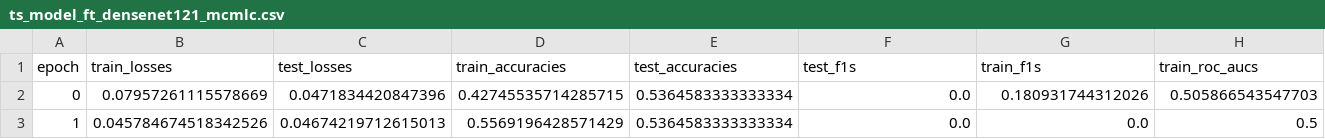
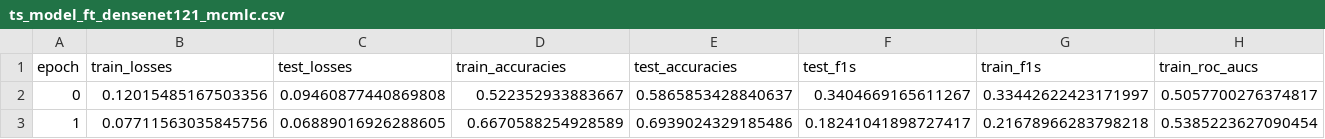
Before and after one commit to Luis-alba-sanchez/Retinal-Disease-Image-Classifier, a CSV file: model-training/Training-Statistics/ts_model_ft_densenet121_mcmlc.csv, drawn as a sheet; only a part is shown; the diff covers the shown part only; the diff names each change by its address in the sheet, - before the commit and + after, or states it on an @@ line.

```diff
--- a/model-training/Training-Statistics/ts_model_ft_densenet121_mcmlc.csv
+++ b/model-training/Training-Statistics/ts_model_ft_densenet121_mcmlc.csv
-B2 (train_losses): 0.07957261115578669
+B2 (train_losses): 0.12015485167503356
-C2 (test_losses): 0.0471834420847396
+C2 (test_losses): 0.09460877440869808
-D2 (train_accuracies): 0.42745535714285715
+D2 (train_accuracies): 0.522352933883667
-E2 (test_accuracies): 0.5364583333333334
+E2 (test_accuracies): 0.5865853428840637
-F2 (test_f1s): 0.0
+F2 (test_f1s): 0.3404669165611267
-G2 (train_f1s): 0.180931744312026
+G2 (train_f1s): 0.33442622423171997
-H2 (train_roc_aucs): 0.505866543547703
+H2 (train_roc_aucs): 0.5057700276374817
-B3 (train_losses): 0.045784674518342526
+B3 (train_losses): 0.07711563035845756
-C3 (test_losses): 0.04674219712615013
+C3 (test_losses): 0.06889016926288605
-D3 (train_accuracies): 0.5569196428571429
+D3 (train_accuracies): 0.6670588254928589
-E3 (test_accuracies): 0.5364583333333334
+E3 (test_accuracies): 0.6939024329185486
-F3 (test_f1s): 0.0
+F3 (test_f1s): 0.18241041898727417
-G3 (train_f1s): 0.0
+G3 (train_f1s): 0.21678966283798218
-H3 (train_roc_aucs): 0.5
+H3 (train_roc_aucs): 0.5385223627090454
```
Also changed, not shown: 2 edited cells elsewhere in this file, model-training/Training-Statistics/ts_model_ft_resnet50_mcmlc.csv, model-training/Training-Statistics/ts_simple_cnn_mcmlc_retina.csv, 12 other files.
